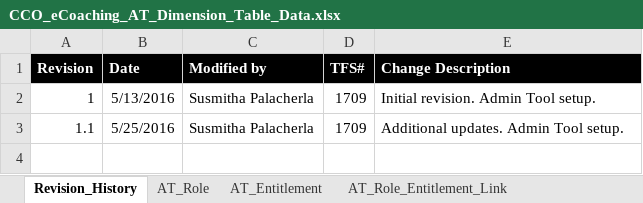
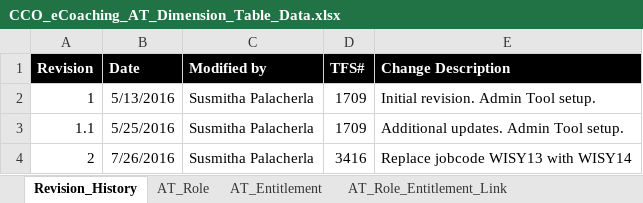
Before and after one commit to maximus-cco/eCoaching_V2_Bak, an Excel workbook: Design/CCO_eCoaching_AT_Dimension_Table_Data.xlsx, sheet Revision_History, drawn as a sheet; values as stored, in another font and other column widths than the file's, no borders; the diff names each change by its address in the sheet, - before the commit and + after, or states it on an @@ line.

```diff
--- a/Design/CCO_eCoaching_AT_Dimension_Table_Data.xlsx (sheet Revision_History)
+++ b/Design/CCO_eCoaching_AT_Dimension_Table_Data.xlsx (sheet Revision_History)
+row 4: 2 | 7/26/2016 | Susmitha Palacherla | 3416 | Replace jobcode WISY13 with WISY14
```
Also changed, not shown: sheet AT_Module_Access, sheet AT_Role_Access.
